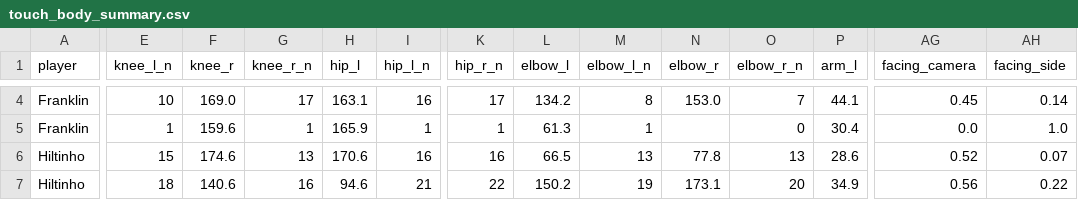
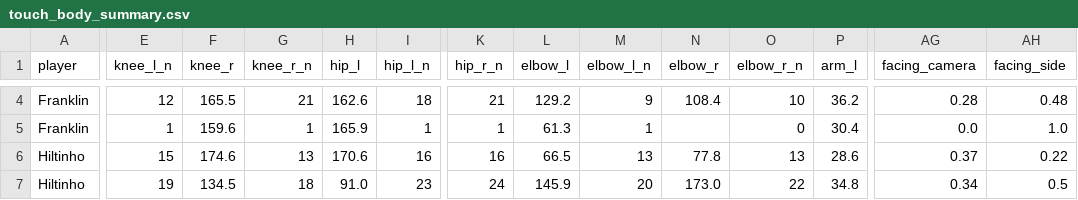
Before and after one commit to tomerzi/fotevolley, a CSV file: data/analysis/touch_body_summary.csv, drawn as a sheet; only a part is shown, gaps mark what is left out; the diff covers the shown part only; the diff names each change by its address in the sheet, - before the commit and + after, or states it on an @@ line.

```diff
--- a/data/analysis/touch_body_summary.csv
+++ b/data/analysis/touch_body_summary.csv
-E4 (knee_l_n): 10
+E4 (knee_l_n): 12
-F4 (knee_r): 169.0
+F4 (knee_r): 165.5
-G4 (knee_r_n): 17
+G4 (knee_r_n): 21
-H4 (hip_l): 163.1
+H4 (hip_l): 162.6
-I4 (hip_l_n): 16
+I4 (hip_l_n): 18
-K4 (hip_r_n): 17
+K4 (hip_r_n): 21
-L4 (elbow_l): 134.2
+L4 (elbow_l): 129.2
-M4 (elbow_l_n): 8
+M4 (elbow_l_n): 9
-N4 (elbow_r): 153.0
+N4 (elbow_r): 108.4
-O4 (elbow_r_n): 7
+O4 (elbow_r_n): 10
-P4 (arm_l): 44.1
+P4 (arm_l): 36.2
-AG4 (facing_camera): 0.45
+AG4 (facing_camera): 0.28
-AH4 (facing_side): 0.14
+AH4 (facing_side): 0.48
-AG6 (facing_camera): 0.52
+AG6 (facing_camera): 0.37
-AH6 (facing_side): 0.07
+AH6 (facing_side): 0.22
-E7 (knee_l_n): 18
+E7 (knee_l_n): 19
-F7 (knee_r): 140.6
+F7 (knee_r): 134.5
-G7 (knee_r_n): 16
+G7 (knee_r_n): 18
-H7 (hip_l): 94.6
+H7 (hip_l): 91.0
-I7 (hip_l_n): 21
+I7 (hip_l_n): 23
-K7 (hip_r_n): 22
+K7 (hip_r_n): 24
-L7 (elbow_l): 150.2
+L7 (elbow_l): 145.9
-M7 (elbow_l_n): 19
+M7 (elbow_l_n): 20
-N7 (elbow_r): 173.1
+N7 (elbow_r): 173.0
-O7 (elbow_r_n): 20
+O7 (elbow_r_n): 22
-P7 (arm_l): 34.9
+P7 (arm_l): 34.8
-AG7 (facing_camera): 0.56
+AG7 (facing_camera): 0.34
-AH7 (facing_side): 0.22
+AH7 (facing_side): 0.5
```
Also changed, not shown: 138 edited cells elsewhere in this file, data/analysis/point_touches.csv, data/analysis/set_quality.csv, 8 other files.
